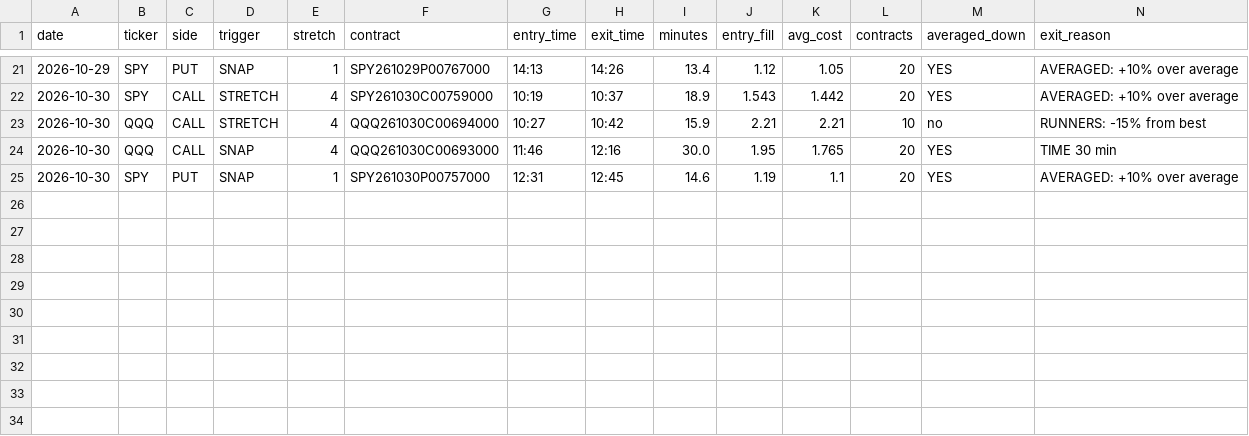
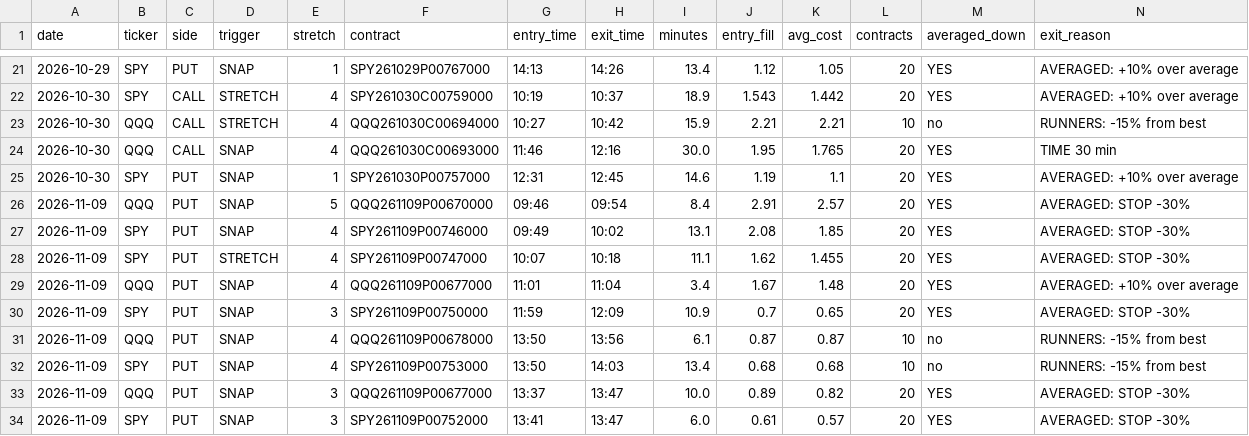
Before and after one commit to jnewsom188327/stoch-bot, a CSV file: fear_trades.csv, drawn as a sheet; only a part is shown, gaps mark what is left out; rows hold the shown columns only; the diff names each change by its address in the sheet, - before the commit and + after, or states it on an @@ line.

```diff
--- a/fear_trades.csv
+++ b/fear_trades.csv
+row 26: 2026-11-09 | QQQ | PUT | SNAP | 5 | QQQ261109P00670000 | 09:46 | 09:54 | 8.4 | 2.91 | 2.57 | 20 | YES | AVERAGED: STOP -30%
+row 27: 2026-11-09 | SPY | PUT | SNAP | 4 | SPY261109P00746000 | 09:49 | 10:02 | 13.1 | 2.08 | 1.85 | 20 | YES | AVERAGED: STOP -30%
+row 28: 2026-11-09 | SPY | PUT | STRETCH | 4 | SPY261109P00747000 | 10:07 | 10:18 | 11.1 | 1.62 | 1.455 | 20 | YES | AVERAGED: STOP -30%
+row 29: 2026-11-09 | QQQ | PUT | SNAP | 4 | QQQ261109P00677000 | 11:01 | 11:04 | 3.4 | 1.67 | 1.48 | 20 | YES | AVERAGED: +10% over average
+row 30: 2026-11-09 | SPY | PUT | SNAP | 3 | SPY261109P00750000 | 11:59 | 12:09 | 10.9 | 0.7 | 0.65 | 20 | YES | AVERAGED: STOP -30%
+row 31: 2026-11-09 | QQQ | PUT | SNAP | 4 | QQQ261109P00678000 | 13:50 | 13:56 | 6.1 | 0.87 | 0.87 | 10 | no | RUNNERS: -15% from best
+row 32: 2026-11-09 | SPY | PUT | SNAP | 4 | SPY261109P00753000 | 13:50 | 14:03 | 13.4 | 0.68 | 0.68 | 10 | no | RUNNERS: -15% from best
+row 33: 2026-11-09 | QQQ | PUT | SNAP | 3 | QQQ261109P00677000 | 13:37 | 13:47 | 10.0 | 0.89 | 0.82 | 20 | YES | AVERAGED: STOP -30%
+row 34: 2026-11-09 | SPY | PUT | SNAP | 3 | SPY261109P00752000 | 13:41 | 13:47 | 6.0 | 0.61 | 0.57 | 20 | YES | AVERAGED: STOP -30%
```
Also changed, not shown: fear_fills.csv, 1 other file.
